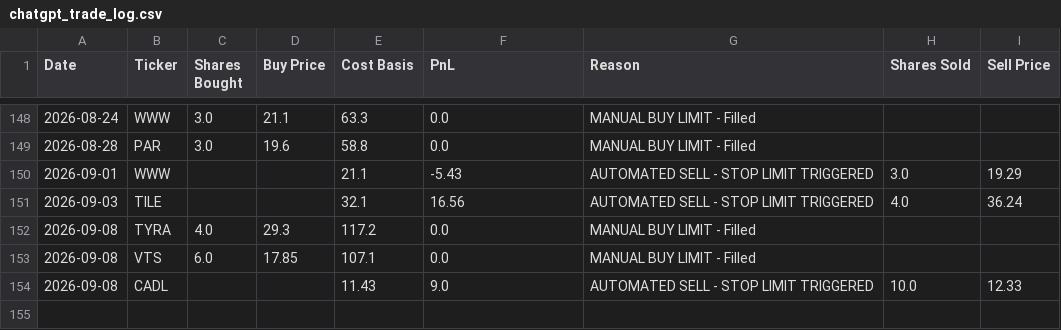
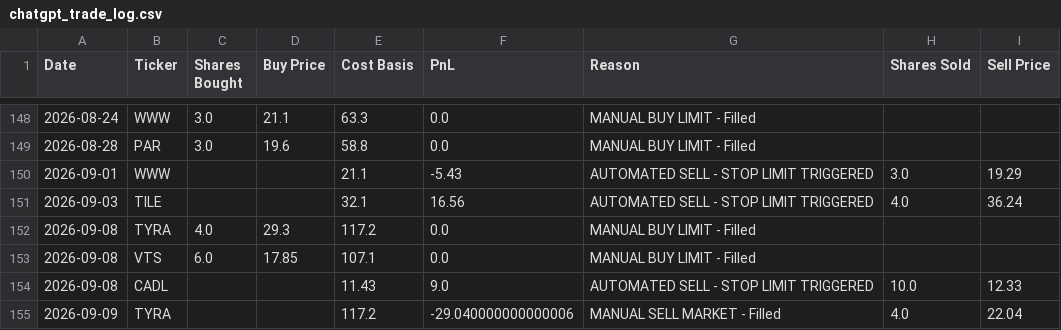
Before and after one commit to ibrovail/learnpython, a CSV file: Micro-Cap-Experiment-Updated/Start Your Own/chatgpt_trade_log.csv, drawn as a sheet; only a part is shown, gaps mark what is left out; the diff names each change by its address in the sheet, - before the commit and + after, or states it on an @@ line.

```diff
--- a/Micro-Cap-Experiment-Updated/Start Your Own/chatgpt_trade_log.csv
+++ b/Micro-Cap-Experiment-Updated/Start Your Own/chatgpt_trade_log.csv
+row 155: 2026-09-09 | TYRA |  |  | 117.2 | -29.040000000000006 | MANUAL SELL MARKET - Filled | 4.0 | 22.04
```
Also changed, not shown: Micro-Cap-Experiment-Updated/Start Your Own/chatgpt_portfolio_update.csv, 3 other files.
